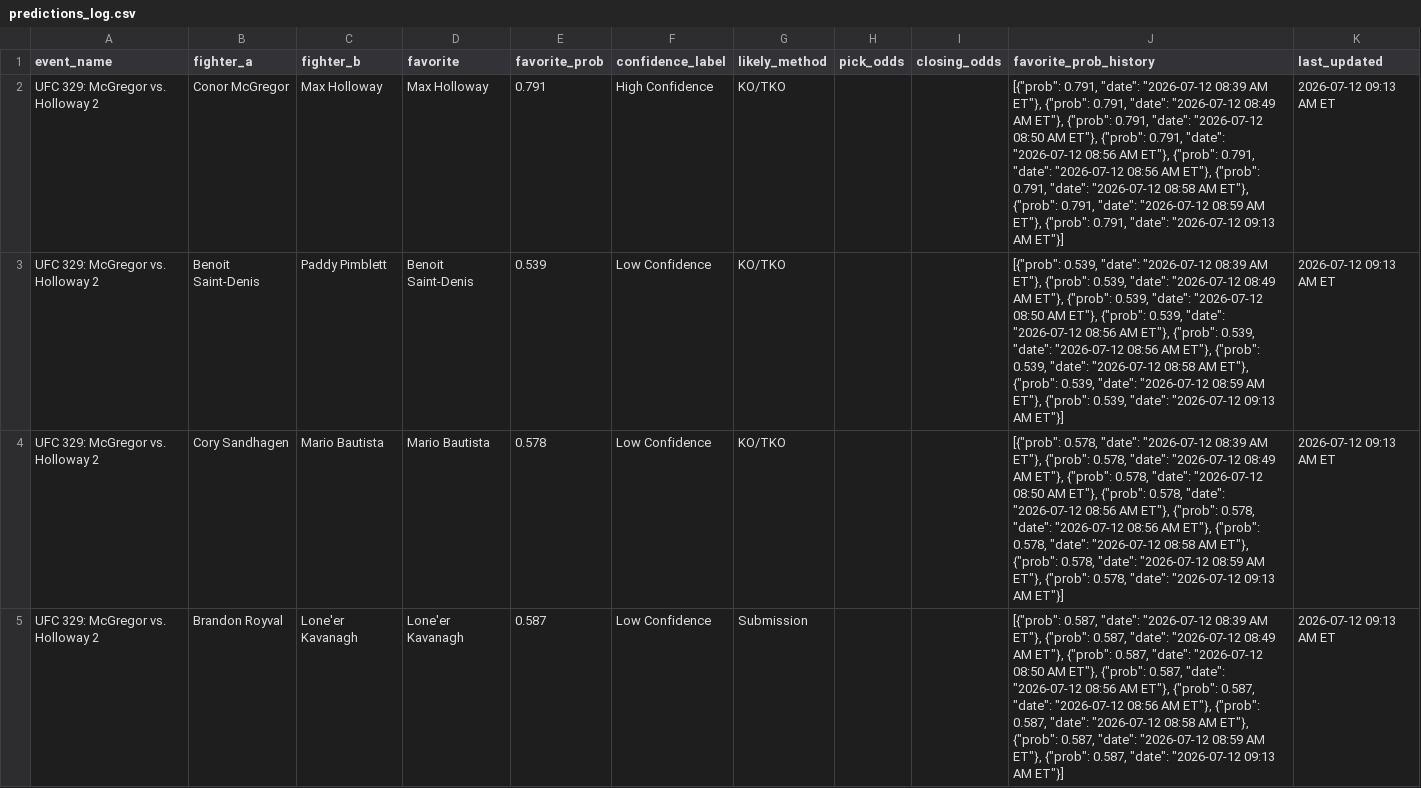
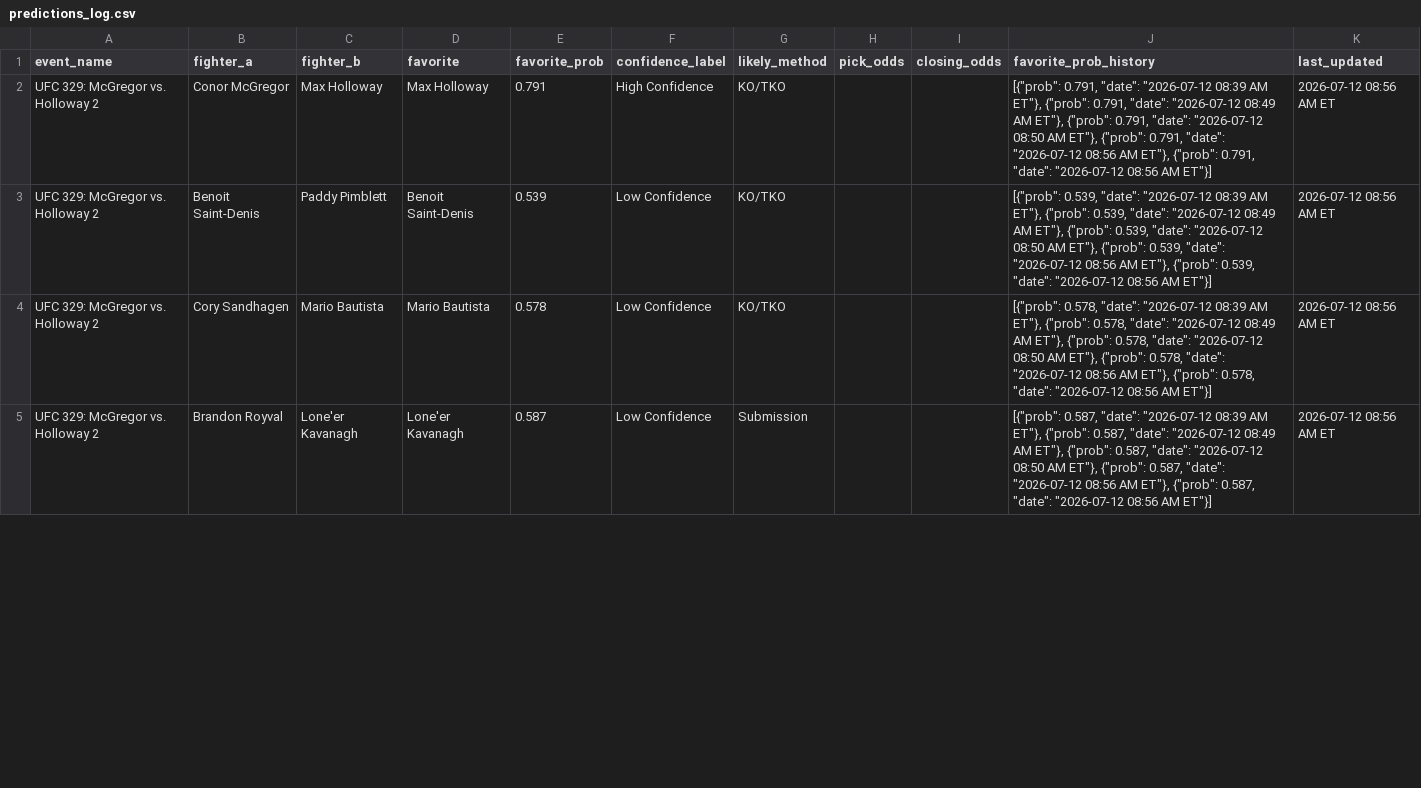
Before and after one commit to sb98park/ufc-edge-finder, a CSV file: data/predictions_log.csv, drawn as a sheet; only a part is shown; the diff covers the shown part only.

```diff
--- a/data/predictions_log.csv
+++ b/data/predictions_log.csv
@@ -1,5 +1,5 @@
 event_name,fighter_a,fighter_b,favorite,favorite_prob,confidence_label,likely_method,pick_odds,closing_odds,favorite_prob_history,last_updated
-UFC 329: McGregor vs. Holloway 2,Conor McGregor,Max Holloway,Max Holloway,0.791,High Confidence,KO/TKO,,,"[{""prob"": 0.791, ""date"": ""2026-07-12 08:39 AM ET""}, {""prob"": 0.791, ""date"": ""2026-07-12 08:49 AM ET""}, {""prob"": 0.791, ""date"": ""2026-07-12 08:50 AM ET""}, {""prob"": 0.791, ""date"": ""2026-07-12 08:56 AM ET""}, {""prob"": 0.791, ""date"": ""2026-07-12 08:56 AM ET""}, {""prob"": 0.791, ""date"": ""2026-07-12 08:58 AM ET""}, {""prob"": 0.791, ""date"": ""2026-07-12 08:59 AM ET""}, {""prob"": 0.791, ""date"": ""2026-07-12 09:13 AM ET""}]",2026-07-12 09:13 AM ET
-UFC 329: McGregor vs. Holloway 2,Benoit Saint-Denis,Paddy Pimblett,Benoit Saint-Denis,0.539,Low Confidence,KO/TKO,,,"[{""prob"": 0.539, ""date"": ""2026-07-12 08:39 AM ET""}, {""prob"": 0.539, ""date"": ""2026-07-12 08:49 AM ET""}, {""prob"": 0.539, ""date"": ""2026-07-12 08:50 AM ET""}, {""prob"": 0.539, ""date"": ""2026-07-12 08:56 AM ET""}, {""prob"": 0.539, ""date"": ""2026-07-12 08:56 AM ET""}, {""prob"": 0.539, ""date"": ""2026-07-12 08:58 AM ET""}, {""prob"": 0.539, ""date"": ""2026-07-12 08:59 AM ET""}, {""prob"": 0.539, ""date"": ""2026-07-12 09:13 AM ET""}]",2026-07-12 09:13 AM ET
-UFC 329: McGregor vs. Holloway 2,Cory Sandhagen,Mario Bautista,Mario Bautista,0.578,Low Confidence,KO/TKO,,,"[{""prob"": 0.578, ""date"": ""2026-07-12 08:39 AM ET""}, {""prob"": 0.578, ""date"": ""2026-07-12 08:49 AM ET""}, {""prob"": 0.578, ""date"": ""2026-07-12 08:50 AM ET""}, {""prob"": 0.578, ""date"": ""2026-07-12 08:56 AM ET""}, {""prob"": 0.578, ""date"": ""2026-07-12 08:56 AM ET""}, {""prob"": 0.578, ""date"": ""2026-07-12 08:58 AM ET""}, {""prob"": 0.578, ""date"": ""2026-07-12 08:59 AM ET""}, {""prob"": 0.578, ""date"": ""2026-07-12 09:13 AM ET""}]",2026-07-12 09:13 AM ET
-UFC 329: McGregor vs. Holloway 2,Brandon Royval,Lone'er Kavanagh,Lone'er Kavanagh,0.587,Low Confidence,Submission,,,"[{""prob"": 0.587, ""date"": ""2026-07-12 08:39 AM ET""}, {""prob"": 0.587, ""date"": ""2026-07-12 08:49 AM ET""}, {""prob"": 0.587, ""date"": ""2026-07-12 08:50 AM ET""}, {""prob"": 0.587, ""date"": ""2026-07-12 08:56 AM ET""}, {""prob"": 0.587, ""date"": ""2026-07-12 08:56 AM ET""}, {""prob"": 0.587, ""date"": ""2026-07-12 08:58 AM ET""}, {""prob"": 0.587, ""date"": ""2026-07-12 08:59 AM ET""}, {""prob"": 0.587, ""date"": ""2026-07-12 09:13 AM ET""}]",2026-07-12 09:13 AM ET
+UFC 329: McGregor vs. Holloway 2,Conor McGregor,Max Holloway,Max Holloway,0.791,High Confidence,KO/TKO,,,"[{""prob"": 0.791, ""date"": ""2026-07-12 08:39 AM ET""}, {""prob"": 0.791, ""date"": ""2026-07-12 08:49 AM ET""}, {""prob"": 0.791, ""date"": ""2026-07-12 08:50 AM ET""}, {""prob"": 0.791, ""date"": ""2026-07-12 08:56 AM ET""}, {""prob"": 0.791, ""date"": ""2026-07-12 08:56 AM ET""}]",2026-07-12 08:56 AM ET
+UFC 329: McGregor vs. Holloway 2,Benoit Saint-Denis,Paddy Pimblett,Benoit Saint-Denis,0.539,Low Confidence,KO/TKO,,,"[{""prob"": 0.539, ""date"": ""2026-07-12 08:39 AM ET""}, {""prob"": 0.539, ""date"": ""2026-07-12 08:49 AM ET""}, {""prob"": 0.539, ""date"": ""2026-07-12 08:50 AM ET""}, {""prob"": 0.539, ""date"": ""2026-07-12 08:56 AM ET""}, {""prob"": 0.539, ""date"": ""2026-07-12 08:56 AM ET""}]",2026-07-12 08:56 AM ET
+UFC 329: McGregor vs. Holloway 2,Cory Sandhagen,Mario Bautista,Mario Bautista,0.578,Low Confidence,KO/TKO,,,"[{""prob"": 0.578, ""date"": ""2026-07-12 08:39 AM ET""}, {""prob"": 0.578, ""date"": ""2026-07-12 08:49 AM ET""}, {""prob"": 0.578, ""date"": ""2026-07-12 08:50 AM ET""}, {""prob"": 0.578, ""date"": ""2026-07-12 08:56 AM ET""}, {""prob"": 0.578, ""date"": ""2026-07-12 08:56 AM ET""}]",2026-07-12 08:56 AM ET
+UFC 329: McGregor vs. Holloway 2,Brandon Royval,Lone'er Kavanagh,Lone'er Kavanagh,0.587,Low Confidence,Submission,,,"[{""prob"": 0.587, ""date"": ""2026-07-12 08:39 AM ET""}, {""prob"": 0.587, ""date"": ""2026-07-12 08:49 AM ET""}, {""prob"": 0.587, ""date"": ""2026-07-12 08:50 AM ET""}, {""prob"": 0.587, ""date"": ""2026-07-12 08:56 AM ET""}, {""prob"": 0.587, ""date"": ""2026-07-12 08:56 AM ET""}]",2026-07-12 08:56 AM ET
```
Also changed, not shown: 20 edited cells elsewhere in this file, 1 other file.
